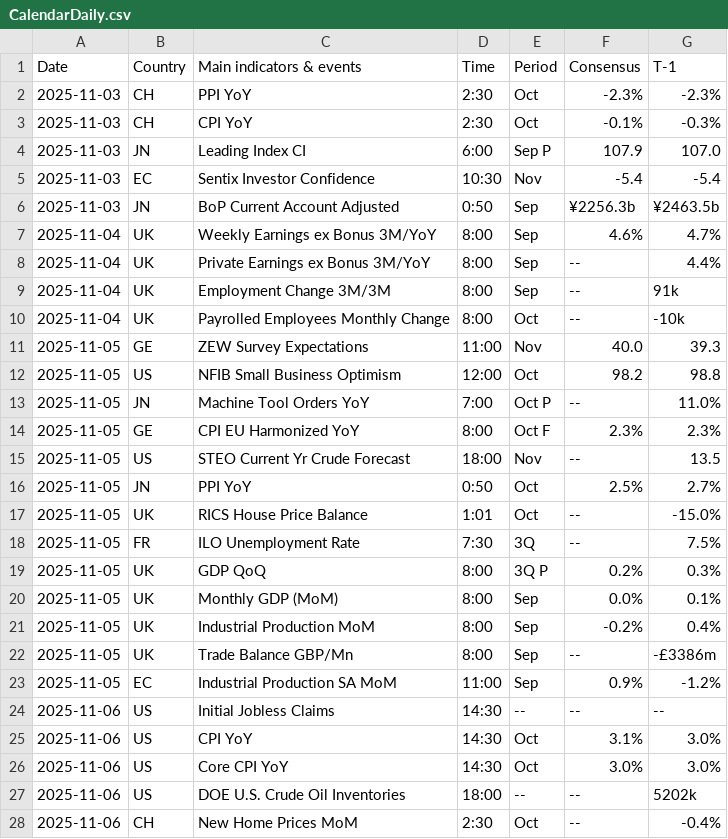
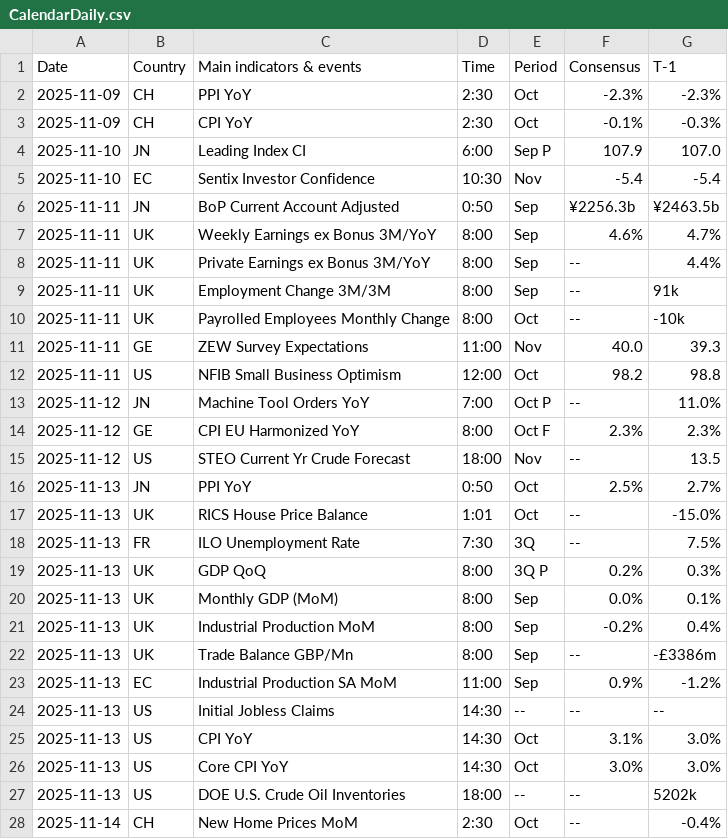
Before and after one commit to JulienHoarauEngie/EnergyScan, a CSV file: CalendarDaily.csv, drawn as a sheet; only a part is shown; the diff covers the shown part only.

Commit message:
Add files via upload

```diff
--- a/CalendarDaily.csv
+++ b/CalendarDaily.csv
@@ -1,28 +1,28 @@
 Date,Country,Main indicators & events,Time,Period,Consensus,T-1
-2025-11-03,CH,PPI YoY,2:30,Oct,-2.3%,-2.3%
-2025-11-03,CH,CPI YoY,2:30,Oct,-0.1%,-0.3%
-2025-11-03,JN,Leading Index CI,6:00,Sep P,107.9,107.0
-2025-11-03,EC,Sentix Investor Confidence,10:30,Nov,-5.4,-5.4
-2025-11-03,JN,BoP Current Account Adjusted,0:50,Sep,¥2256.3b,¥2463.5b
-2025-11-04,UK,Weekly Earnings ex Bonus 3M/YoY,8:00,Sep,4.6%,4.7%
-2025-11-04,UK,Private Earnings ex Bonus 3M/YoY,8:00,Sep,     --,4.4%
-2025-11-04,UK,Employment Change 3M/3M,8:00,Sep,     --,91k
-2025-11-04,UK,Payrolled Employees Monthly Change,8:00,Oct,     --,-10k
-2025-11-05,GE,ZEW Survey Expectations,11:00,Nov,40.0,39.3
-2025-11-05,US,NFIB Small Business Optimism,12:00,Oct,98.2,98.8
-2025-11-05,JN,Machine Tool Orders YoY,7:00,Oct P,     --,11.0%
-2025-11-05,GE,CPI EU Harmonized YoY,8:00,Oct F,2.3%,2.3%
-2025-11-05,US,STEO Current Yr Crude Forecast,18:00,Nov,     --,13.5
-2025-11-05,JN,PPI YoY,0:50,Oct,2.5%,2.7%
-2025-11-05,UK,RICS House Price Balance,1:01,Oct,     --,-15.0%
-2025-11-05,FR,ILO Unemployment Rate,7:30,3Q,     --,7.5%
-2025-11-05,UK,GDP QoQ,8:00,3Q P,0.2%,0.3%
-2025-11-05,UK,Monthly GDP (MoM),8:00,Sep,0.0%,0.1%
-2025-11-05,UK,Industrial Production MoM,8:00,Sep,-0.2%,0.4%
-2025-11-05,UK,Trade Balance GBP/Mn,8:00,Sep,     --,-£3386m
-2025-11-05,EC,Industrial Production SA MoM,11:00,Sep,0.9%,-1.2%
-2025-11-06,US,Initial Jobless Claims,14:30,--,     --,     --
-2025-11-06,US,CPI YoY,14:30,Oct,3.1%,3.0%
-2025-11-06,US,Core CPI YoY,14:30,Oct,3.0%,3.0%
-2025-11-06,US,DOE U.S. Crude Oil Inventories,18:00,--,     --,5202k
-2025-11-06,CH,New Home Prices MoM,2:30,Oct,     --,-0.4%
+2025-11-09,CH,PPI YoY,2:30,Oct,-2.3%,-2.3%
+2025-11-09,CH,CPI YoY,2:30,Oct,-0.1%,-0.3%
+2025-11-10,JN,Leading Index CI,6:00,Sep P,107.9,107.0
+2025-11-10,EC,Sentix Investor Confidence,10:30,Nov,-5.4,-5.4
+2025-11-11,JN,BoP Current Account Adjusted,0:50,Sep,¥2256.3b,¥2463.5b
+2025-11-11,UK,Weekly Earnings ex Bonus 3M/YoY,8:00,Sep,4.6%,4.7%
+2025-11-11,UK,Private Earnings ex Bonus 3M/YoY,8:00,Sep,     --,4.4%
+2025-11-11,UK,Employment Change 3M/3M,8:00,Sep,     --,91k
+2025-11-11,UK,Payrolled Employees Monthly Change,8:00,Oct,     --,-10k
+2025-11-11,GE,ZEW Survey Expectations,11:00,Nov,40.0,39.3
+2025-11-11,US,NFIB Small Business Optimism,12:00,Oct,98.2,98.8
+2025-11-12,JN,Machine Tool Orders YoY,7:00,Oct P,     --,11.0%
+2025-11-12,GE,CPI EU Harmonized YoY,8:00,Oct F,2.3%,2.3%
+2025-11-12,US,STEO Current Yr Crude Forecast,18:00,Nov,     --,13.5
+2025-11-13,JN,PPI YoY,0:50,Oct,2.5%,2.7%
+2025-11-13,UK,RICS House Price Balance,1:01,Oct,     --,-15.0%
+2025-11-13,FR,ILO Unemployment Rate,7:30,3Q,     --,7.5%
+2025-11-13,UK,GDP QoQ,8:00,3Q P,0.2%,0.3%
+2025-11-13,UK,Monthly GDP (MoM),8:00,Sep,0.0%,0.1%
+2025-11-13,UK,Industrial Production MoM,8:00,Sep,-0.2%,0.4%
+2025-11-13,UK,Trade Balance GBP/Mn,8:00,Sep,     --,-£3386m
+2025-11-13,EC,Industrial Production SA MoM,11:00,Sep,0.9%,-1.2%
+2025-11-13,US,Initial Jobless Claims,14:30,--,     --,     --
+2025-11-13,US,CPI YoY,14:30,Oct,3.1%,3.0%
+2025-11-13,US,Core CPI YoY,14:30,Oct,3.0%,3.0%
+2025-11-13,US,DOE U.S. Crude Oil Inventories,18:00,--,     --,5202k
+2025-11-14,CH,New Home Prices MoM,2:30,Oct,     --,-0.4%
```
Also changed, not shown: 63 edited cells elsewhere in this file.
